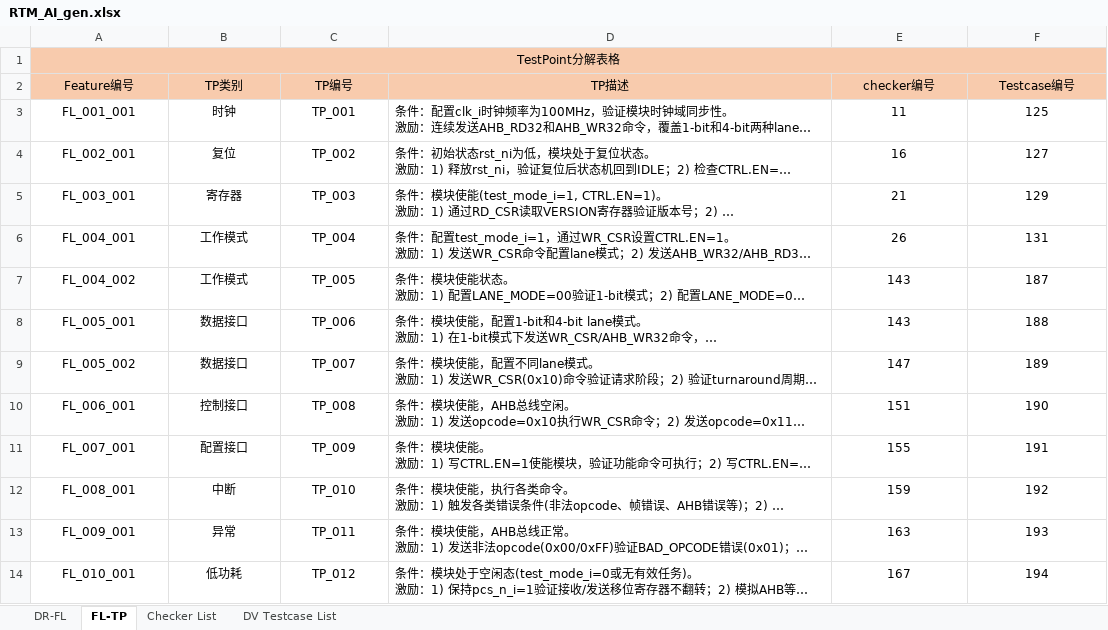
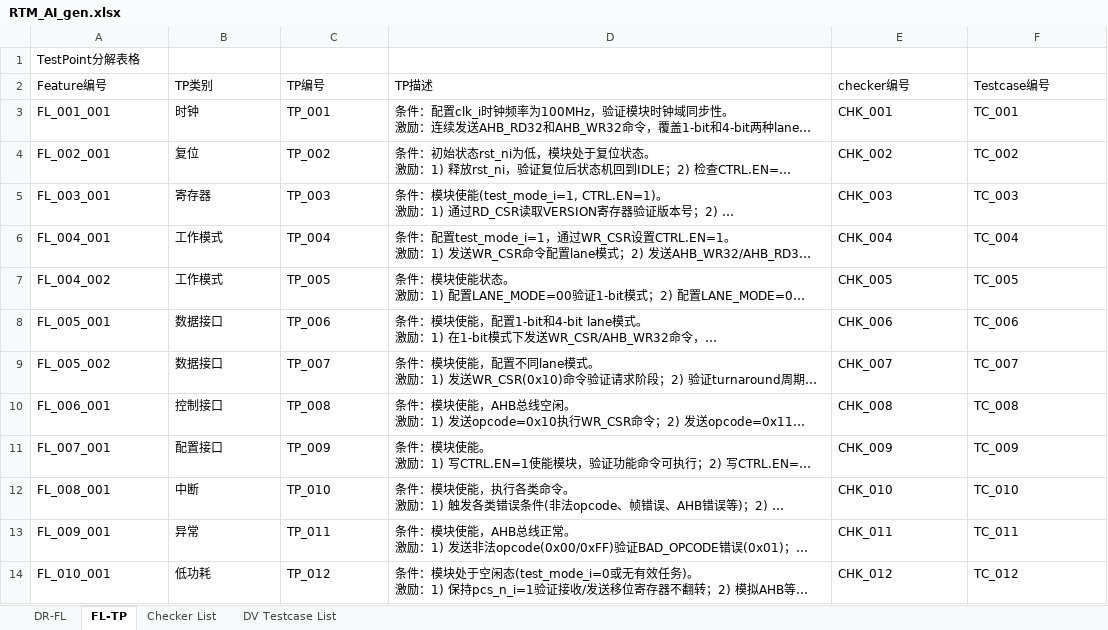
Before and after one commit to changchang6/ai_cc_rtm_gen, an Excel workbook: RTM_AI_gen.xlsx, sheet FL-TP, drawn as a sheet; only a part is shown; long unchanged cells end in …; values as stored, in another font and other column widths than the file's, no borders; the diff covers the shown part only; the diff names each change by its address in the sheet, - before the commit and + after, or states it on an @@ line.

```diff
--- a/RTM_AI_gen.xlsx (sheet FL-TP)
+++ b/RTM_AI_gen.xlsx (sheet FL-TP)
@@ A1 alignment: center → left, fill: #F8CBAD → none @@
-A1:F1 merged
@@ A2:F2 alignment: center → left, fill: #F8CBAD → none @@
-A3:C14 alignment: center
+A3:C14 alignment: left
-E3: 11
+E3: CHK_001
-E3:F14 alignment: center
+E3:F14 alignment: left
-F3: 125
+F3: TC_001
-E4: 16
+E4: CHK_002
-F4: 127
+F4: TC_002
-E5: 21
+E5: CHK_003
-F5: 129
+F5: TC_003
-E6: 26
+E6: CHK_004
-F6: 131
+F6: TC_004
-E7: 143
+E7: CHK_005
-F7: 187
+F7: TC_005
-E8: 143
+E8: CHK_006
-F8: 188
+F8: TC_006
-E9: 147
+E9: CHK_007
-F9: 189
+F9: TC_007
-E10: 151
+E10: CHK_008
-F10: 190
+F10: TC_008
-E11: 155
+E11: CHK_009
-F11: 191
+F11: TC_009
-E12: 159
+E12: CHK_010
-F12: 192
+F12: TC_010
-E13: 163
+E13: CHK_011
-F13: 193
+F13: TC_011
-E14: 167
+E14: CHK_012
-F14: 194
+F14: TC_012
```
Also changed, not shown: 10 edited cells, cell formats and merged cells elsewhere in this sheet, sheet Checker List, sheet DV Testcase List, RTM_AI.xlsx, 1 other file.
